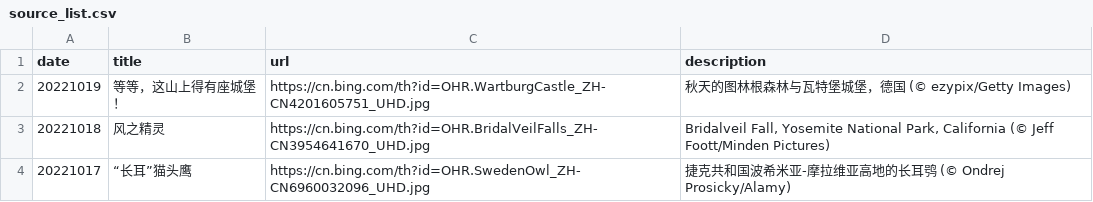
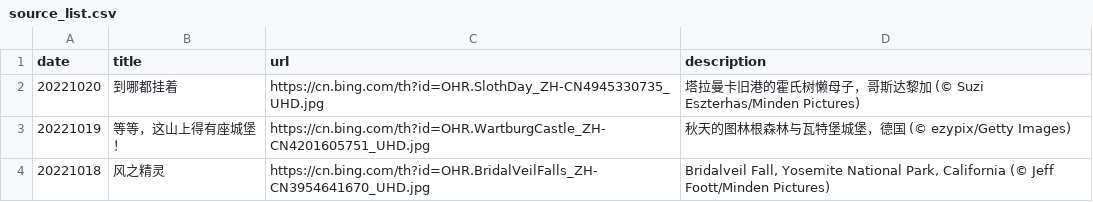
Before and after one commit to ddddavid-he/bing-wallpaper-fetcher, a CSV file: source_list.csv, drawn as a sheet; only a part is shown; the shorter side is filled out with more unchanged rows.

Commit message:
#Daily Update: source_list.csv 2022/10/20
Signed-off-by: Robot <robot@ddddavid.cn>

```diff
--- a/source_list.csv
+++ b/source_list.csv
@@ -1,2 +1,3 @@
 date,title,url,description
+20221020,到哪都挂着,https://cn.bing.com/th?id=OHR.SlothDay_ZH-CN4945330735_UHD.jpg,塔拉曼卡旧港的霍氏树懒母子，哥斯达黎加 (© Suzi Eszterhas/Minden Pictures)
 20221019,等等，这山上得有座城堡！,https://cn.bing.com/th?id=OHR.WartburgCastle_ZH-CN4201605751_UHD.jpg,秋天的图林根森林与瓦特堡城堡，德国 (© ezypix/Getty Images)
```
